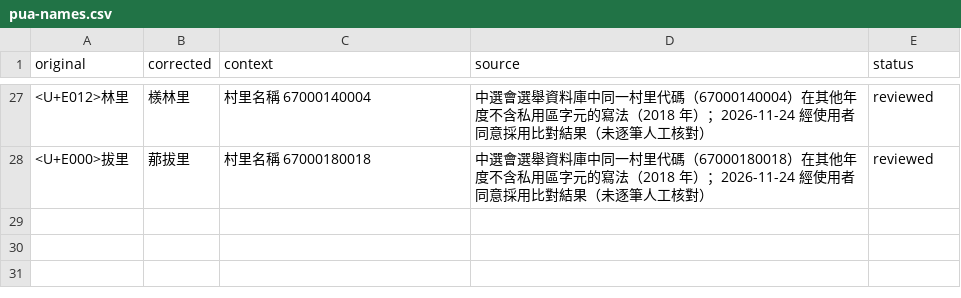
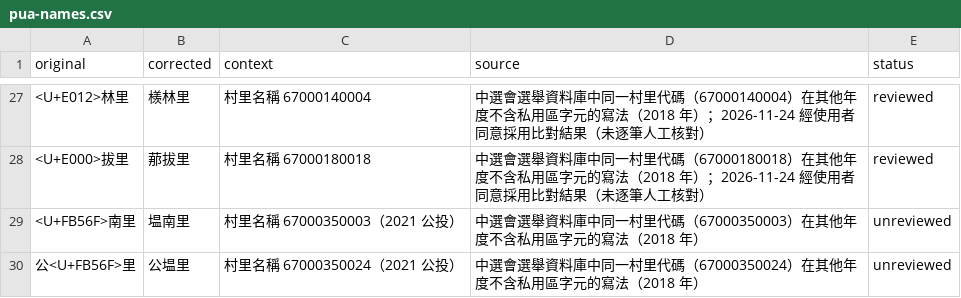
Before and after one commit to harlos0517/vote, a CSV file: packages/etl/mappings/pua-names.csv, drawn as a sheet; only a part is shown, gaps mark what is left out.

```diff
--- a/packages/etl/mappings/pua-names.csv
+++ b/packages/etl/mappings/pua-names.csv
@@ -28 +28,3 @@ original,corrected,context,source,status
 <U+E000>拔里,𦰡拔里,村里名稱 67000180018,"中選會選舉資料庫中同一村里代碼（67000180018）在其他年度不含私用區字元的寫法（2018 年）；2026-11-24 經使用者同意採用比對結果（未逐筆人工核對）",reviewed
+<U+FB56F>南里,塭南里,村里名稱 67000350003（2021 公投）,"中選會選舉資料庫中同一村里代碼（67000350003）在其他年度不含私用區字元的寫法（2018 年）",unreviewed
+公<U+FB56F>里,公塭里,村里名稱 67000350024（2021 公投）,"中選會選舉資料庫中同一村里代碼（67000350024）在其他年度不含私用區字元的寫法（2018 年）",unreviewed
```
Also changed, not shown: 6 other files.
